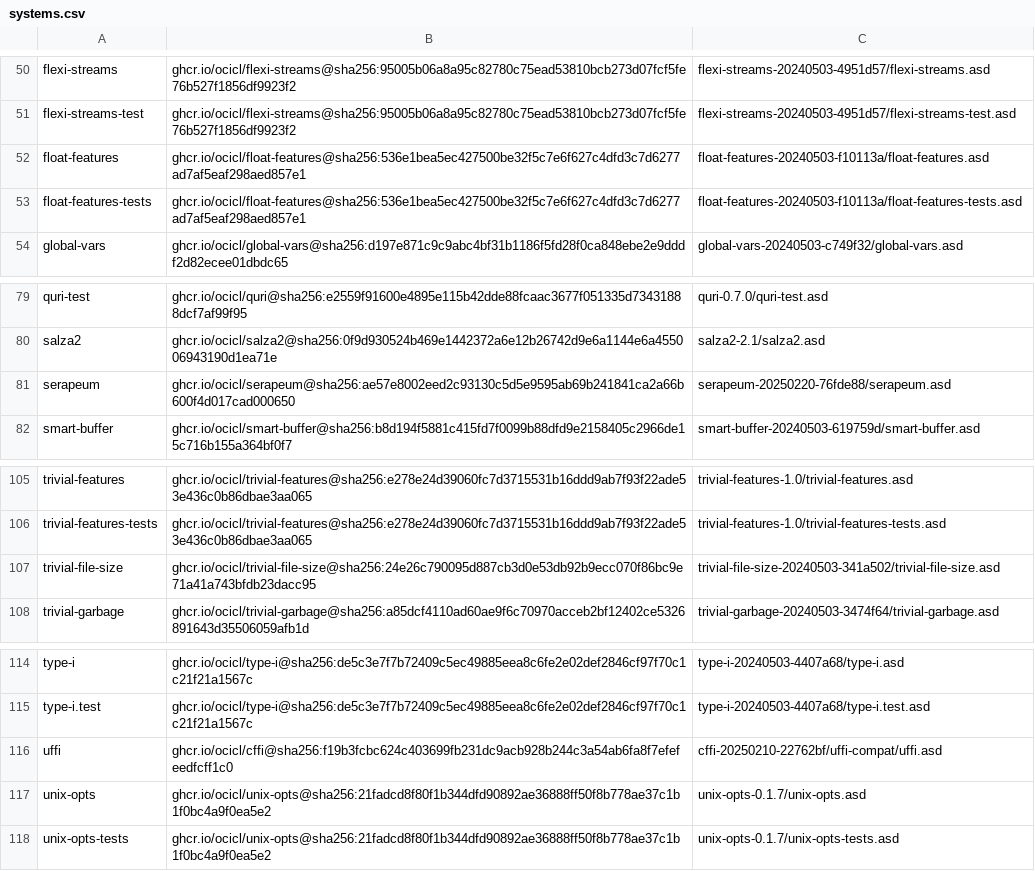
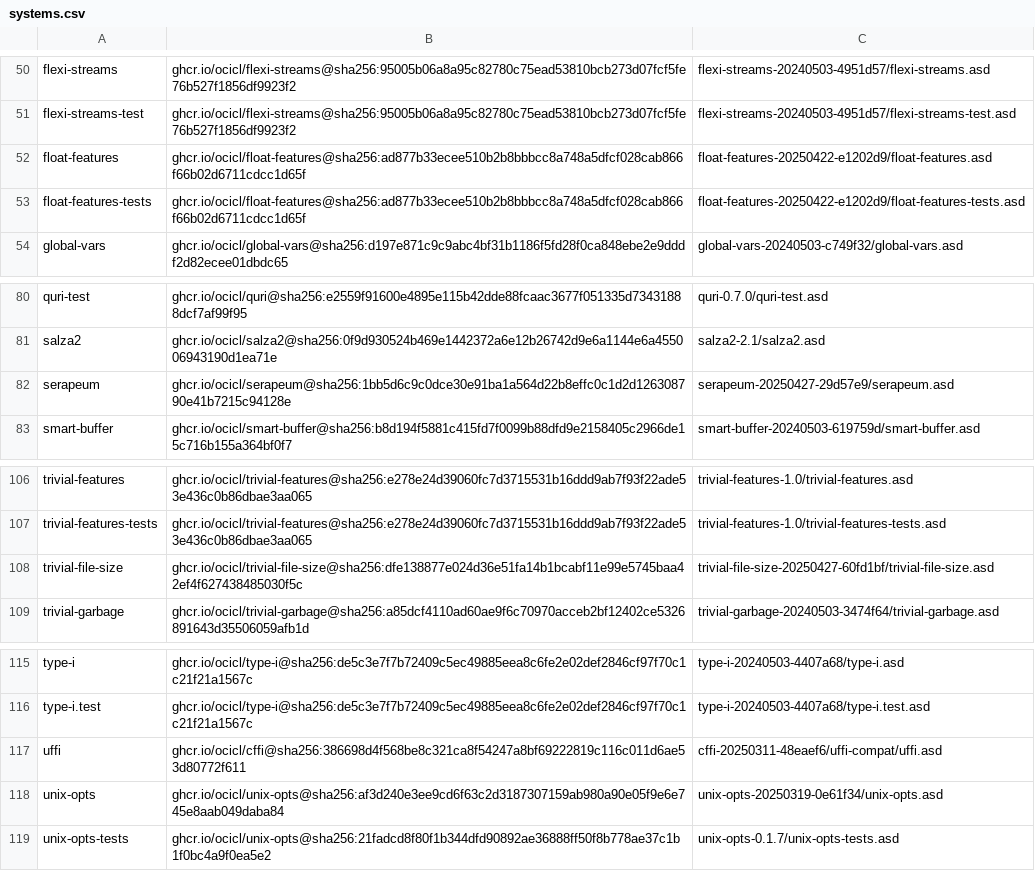
Before and after one commit to ocicl/ocicl, a CSV file: systems.csv, drawn as a sheet; only a part is shown, gaps mark what is left out; the diff covers the shown part only.

```diff
--- a/systems.csv
+++ b/systems.csv
@@ -51,4 +51,4 @@ flexi-streams, ghcr.io/ocicl/flexi-streams@sha256:95005b06a8a95c82780c75ead53810
 flexi-streams-test, ghcr.io/ocicl/flexi-streams@sha256:95005b06a8a95c82780c75ead53810bcb273d07fcf5fe76b527f1856df9923f2, flexi-streams-20240503-4951d57/flexi-streams-test.asd
-float-features, ghcr.io/ocicl/float-features@sha256:536e1bea5ec427500be32f5c7e6f627c4dfd3c7d6277ad7af5eaf298aed857e1, float-features-20240503-f10113a/float-features.asd
-float-features-tests, ghcr.io/ocicl/float-features@sha256:536e1bea5ec427500be32f5c7e6f627c4dfd3c7d6277ad7af5eaf298aed857e1, float-features-20240503-f10113a/float-features-tests.asd
+float-features, ghcr.io/ocicl/float-features@sha256:ad877b33ecee510b2b8bbbcc8a748a5dfcf028cab866f66b02d6711cdcc1d65f, float-features-20250422-e1202d9/float-features.asd
+float-features-tests, ghcr.io/ocicl/float-features@sha256:ad877b33ecee510b2b8bbbcc8a748a5dfcf028cab866f66b02d6711cdcc1d65f, float-features-20250422-e1202d9/float-features-tests.asd
 global-vars, ghcr.io/ocicl/global-vars@sha256:d197e871c9c9abc4bf31b1186f5fd28f0ca848ebe2e9dddf2d82ecee01dbdc65, global-vars-20240503-c749f32/global-vars.asd
@@ -80,3 +81,3 @@ quri-test, ghcr.io/ocicl/quri@sha256:e2559f91600e4895e115b42dde88fcaac3677f05133
 salza2, ghcr.io/ocicl/salza2@sha256:0f9d930524b469e1442372a6e12b26742d9e6a1144e6a455006943190d1ea71e, salza2-2.1/salza2.asd
-serapeum, ghcr.io/ocicl/serapeum@sha256:ae57e8002eed2c93130c5d5e9595ab69b241841ca2a66b600f4d017cad000650, serapeum-20250220-76fde88/serapeum.asd
+serapeum, ghcr.io/ocicl/serapeum@sha256:1bb5d6c9c0dce30e91ba1a564d22b8effc0c1d2d126308790e41b7215c94128e, serapeum-20250427-29d57e9/serapeum.asd
 smart-buffer, ghcr.io/ocicl/smart-buffer@sha256:b8d194f5881c415fd7f0099b88dfd9e2158405c2966de15c716b155a364bf0f7, smart-buffer-20240503-619759d/smart-buffer.asd
@@ -106,3 +107,3 @@ trivial-features, ghcr.io/ocicl/trivial-features@sha256:e278e24d39060fc7d3715531
 trivial-features-tests, ghcr.io/ocicl/trivial-features@sha256:e278e24d39060fc7d3715531b16ddd9ab7f93f22ade53e436c0b86dbae3aa065, trivial-features-1.0/trivial-features-tests.asd
-trivial-file-size, ghcr.io/ocicl/trivial-file-size@sha256:24e26c790095d887cb3d0e53db92b9ecc070f86bc9e71a41a743bfdb23dacc95, trivial-file-size-20240503-341a502/trivial-file-size.asd
+trivial-file-size, ghcr.io/ocicl/trivial-file-size@sha256:dfe138877e024d36e51fa14b1bcabf11e99e5745baa42ef4f627438485030f5c, trivial-file-size-20250427-60fd1bf/trivial-file-size.asd
 trivial-garbage, ghcr.io/ocicl/trivial-garbage@sha256:a85dcf4110ad60ae9f6c70970acceb2bf12402ce5326891643d35506059afb1d, trivial-garbage-20240503-3474f64/trivial-garbage.asd
@@ -115,4 +116,4 @@ type-i, ghcr.io/ocicl/type-i@sha256:de5c3e7f7b72409c5ec49885eea8c6fe2e02def2846c
 type-i.test, ghcr.io/ocicl/type-i@sha256:de5c3e7f7b72409c5ec49885eea8c6fe2e02def2846cf97f70c1c21f21a1567c, type-i-20240503-4407a68/type-i.test.asd
-uffi, ghcr.io/ocicl/cffi@sha256:f19b3fcbc624c403699fb231dc9acb928b244c3a54ab6fa8f7efefeedfcff1c0, cffi-20250210-22762bf/uffi-compat/uffi.asd
-unix-opts, ghcr.io/ocicl/unix-opts@sha256:21fadcd8f80f1b344dfd90892ae36888ff50f8b778ae37c1b1f0bc4a9f0ea5e2, unix-opts-0.1.7/unix-opts.asd
+uffi, ghcr.io/ocicl/cffi@sha256:386698d4f568be8c321ca8f54247a8bf69222819c116c011d6ae53d80772f611, cffi-20250311-48eaef6/uffi-compat/uffi.asd
+unix-opts, ghcr.io/ocicl/unix-opts@sha256:af3d240e3ee9cd6f63c2d3187307159ab980a90e05f9e6e745e8aab049daba84, unix-opts-20250319-0e61f34/unix-opts.asd
 unix-opts-tests, ghcr.io/ocicl/unix-opts@sha256:21fadcd8f80f1b344dfd90892ae36888ff50f8b778ae37c1b1f0bc4a9f0ea5e2, unix-opts-0.1.7/unix-opts-tests.asd
```
Also changed, not shown: 1 added row and 26 edited cells elsewhere in this file.
